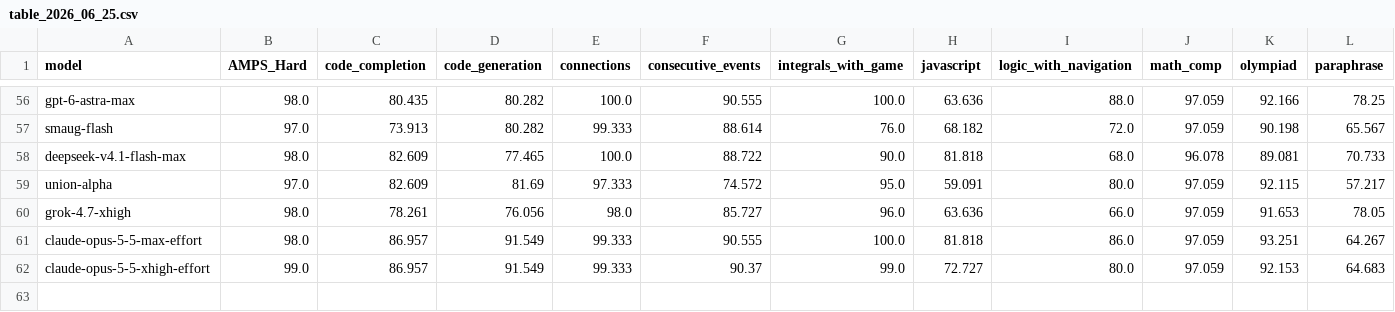
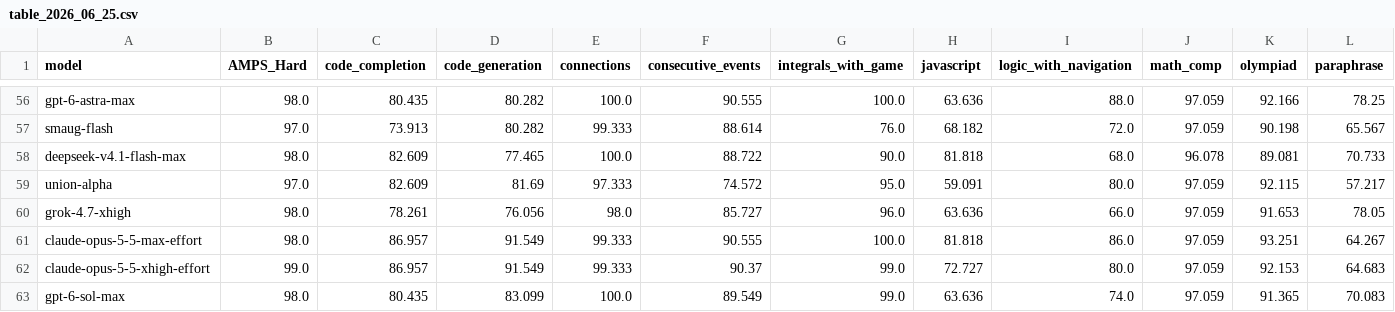
Before and after one commit to LiveBench/new-livebench, a CSV file: public/table_2026_06_25.csv, drawn as a sheet; only a part is shown, gaps mark what is left out; rows hold the shown columns only; the diff names each change by its address in the sheet, - before the commit and + after, or states it on an @@ line.

```diff
--- a/public/table_2026_06_25.csv
+++ b/public/table_2026_06_25.csv
+row 63: gpt-6-sol-max | 98.0 | 80.435 | 83.099 | 100.0 | 89.549 | 99.0 | 63.636 | 74.0 | 97.059 | 91.365 | 70.083
```
Also changed, not shown: public/cost_2026_06_25.csv, 1 other file.
